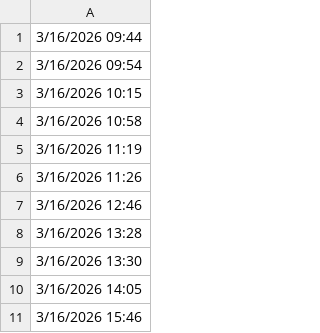
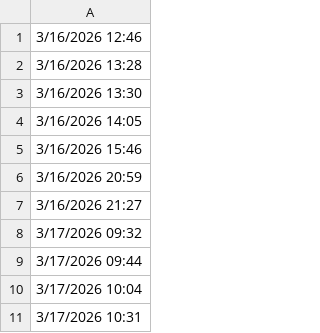
Before and after one commit to lethanhtannhat/macthan, a CSV file: time.csv, drawn as a sheet; only a part is shown; the shorter side is filled out with more unchanged rows.

```diff
--- a/time.csv
+++ b/time.csv
@@ -1,7 +1 @@
-3/16/2026 09:44
-3/16/2026 09:54
-3/16/2026 10:15
-3/16/2026 10:58
-3/16/2026 11:19
-3/16/2026 11:26
 3/16/2026 12:46
```
Also changed, not shown: 1 other file.
